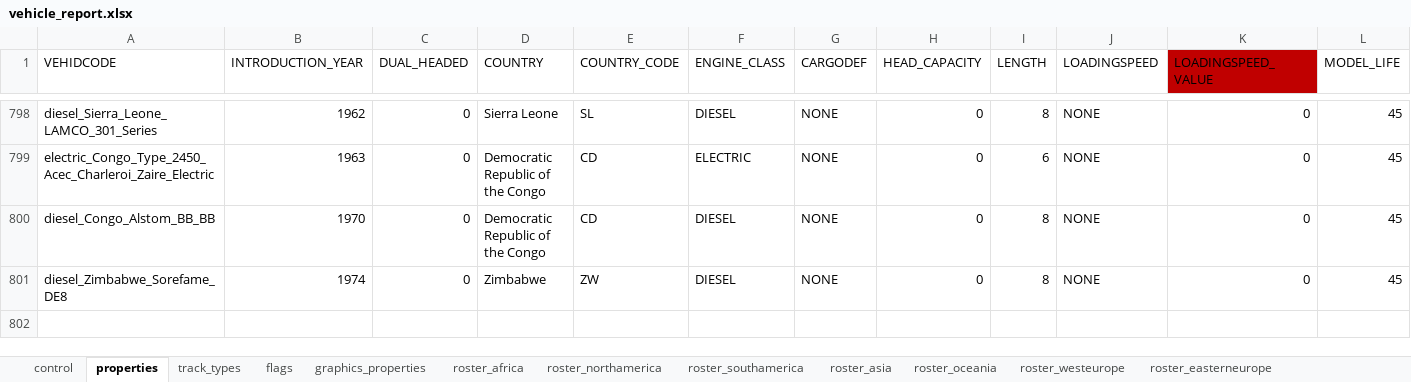
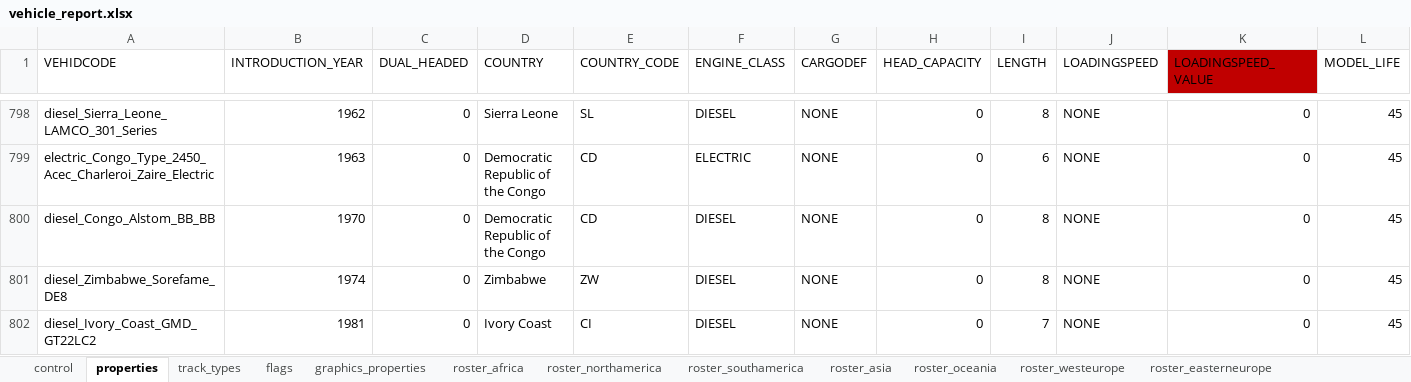
Before and after one commit to nemethviktor/2ccts_revival, an Excel workbook: tools/vehicle_report.xlsx, sheet properties, drawn as a sheet; only a part is shown, gaps mark what is left out; values as stored, in another font and other column widths than the file's, no borders; conditional formats and table styles not drawn; rows hold the shown columns only; the diff names each change by its address in the sheet, - before the commit and + after, or states it on an @@ line.

```diff
--- a/tools/vehicle_report.xlsx (sheet properties)
+++ b/tools/vehicle_report.xlsx (sheet properties)
+row 802: diesel_Ivory_Coast_GMD_GT22LC2 | 1981 | 0 | Ivory Coast | CI | DIESEL | NONE | 0 | 7 | NONE | 0 | 45
```
Also changed, not shown: sheet control, sheet flags, sheet graphics_properties, sheet track_types, sheet roster, 11 other files.
